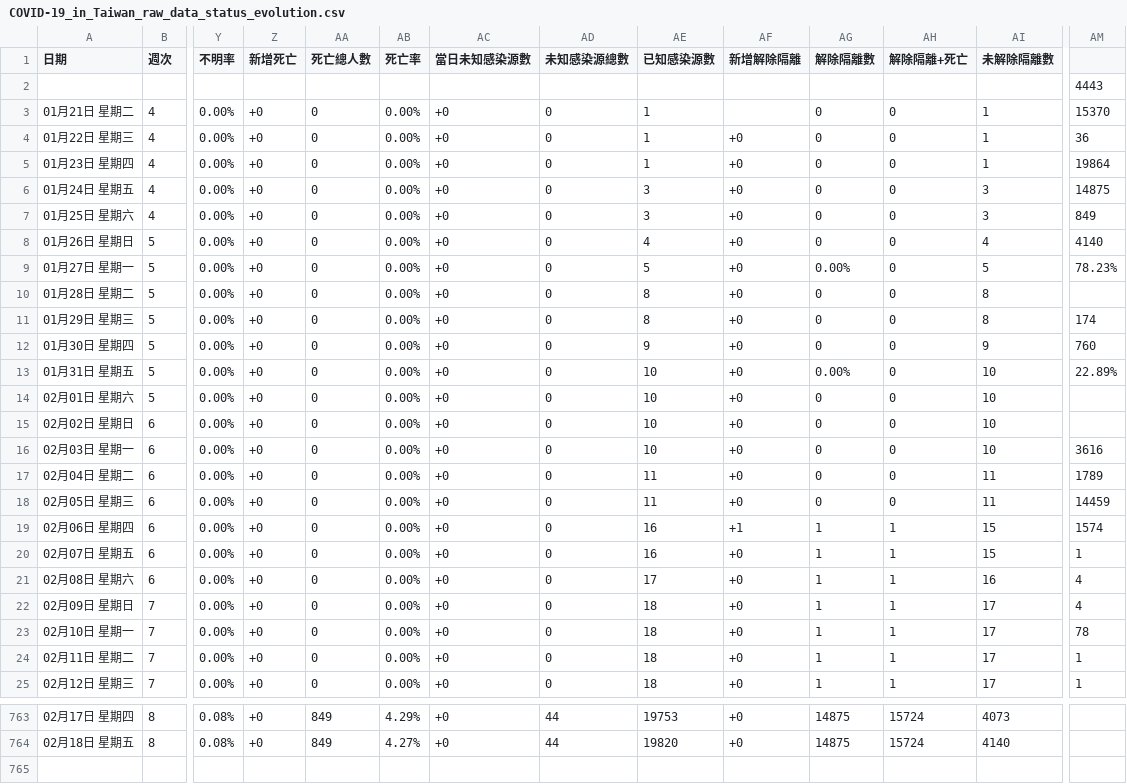
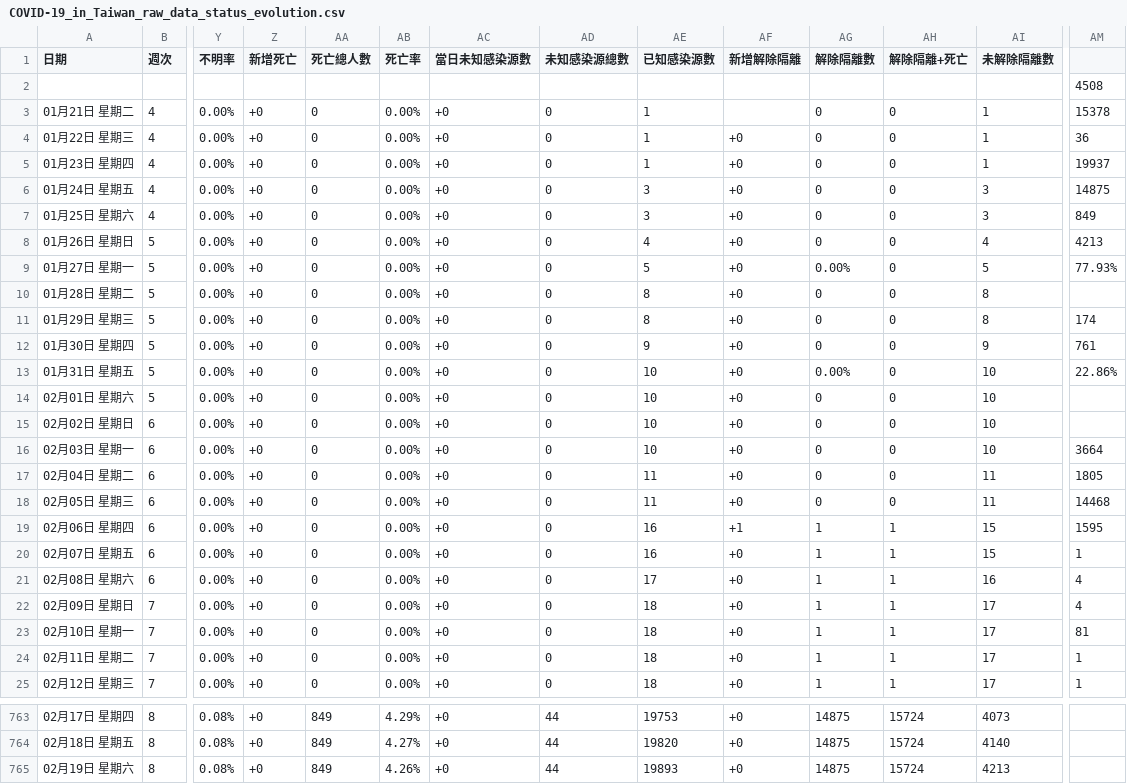
Before and after one commit to Linc-tw/COVID_breakdown, a CSV file: raw_data/COVID-19_in_Taiwan_raw_data_status_evolution.csv, drawn as a sheet; only a part is shown, gaps mark what is left out; rows hold the shown columns only; the diff covers the shown part only; the diff names each change by its address in the sheet, - before the commit and + after, or states it on an @@ line.

```diff
--- a/raw_data/COVID-19_in_Taiwan_raw_data_status_evolution.csv
+++ b/raw_data/COVID-19_in_Taiwan_raw_data_status_evolution.csv
-AM2: 4443
+AM2: 4508
-AM3: 15370
+AM3: 15378
-AM5: 19864
+AM5: 19937
-AM8: 4140
+AM8: 4213
-AM9: 78.23%
+AM9: 77.93%
-AM12: 760
+AM12: 761
-AM13: 22.89%
+AM13: 22.86%
-AM16: 3616
+AM16: 3664
-AM17: 1789
+AM17: 1805
-AM18: 14459
+AM18: 14468
-AM19: 1574
+AM19: 1595
-AM23: 78
+AM23: 81
+row 765: 02月19日 星期六 | 8 | 0.08% | +0 | 849 | 4.26% | +0 | 44 | 19893 | +0 | 14875 | 15724 | 4213
```
Also changed, not shown: 7 edited cells elsewhere in this file, raw_data/COVID-19_in_Taiwan_raw_data_county_age.csv, raw_data/COVID-19_in_Taiwan_raw_data_number_of_tests.csv, 2 other files.
